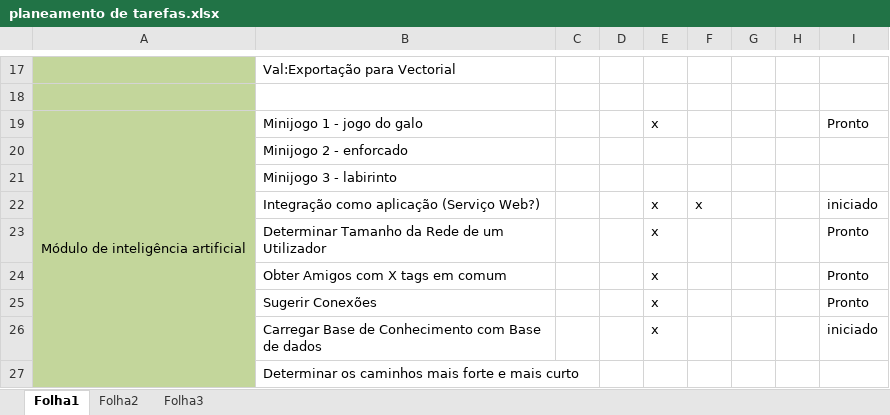
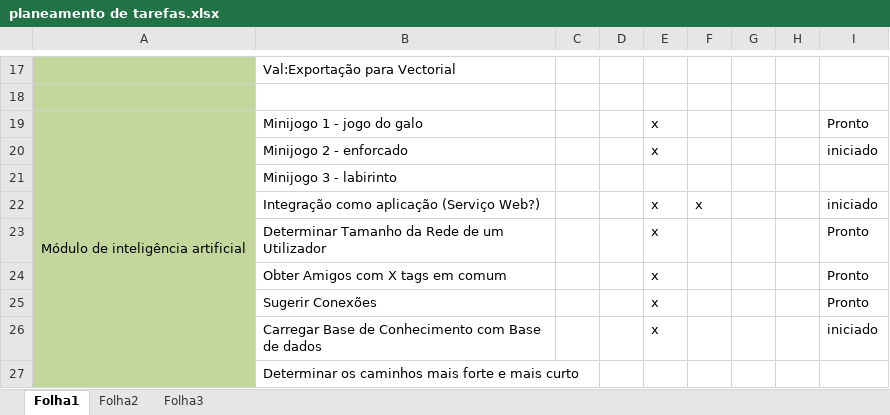
Before and after one commit to Sandrinha/TheLegend, an Excel workbook: Documentacao/planeamento de tarefas.xlsx, sheet Folha1, drawn as a sheet; only a part is shown, gaps mark what is left out; values as stored, in another font and other column widths than the file's, no borders; removed rows and columns are numbered as before the commit, all else as after; the diff names each change by its address in the sheet, - before the commit and + after, or states it on an @@ line.

Commit message:
atualizacao de planeamento

```diff
--- a/Documentacao/planeamento de tarefas.xlsx (sheet Folha1)
+++ b/Documentacao/planeamento de tarefas.xlsx (sheet Folha1)
-row 20:  | Minijogo 2 - enforcado
+row 20:  | Minijogo 2 - enforcado |  |  | x |  |  |  | iniciado
```
